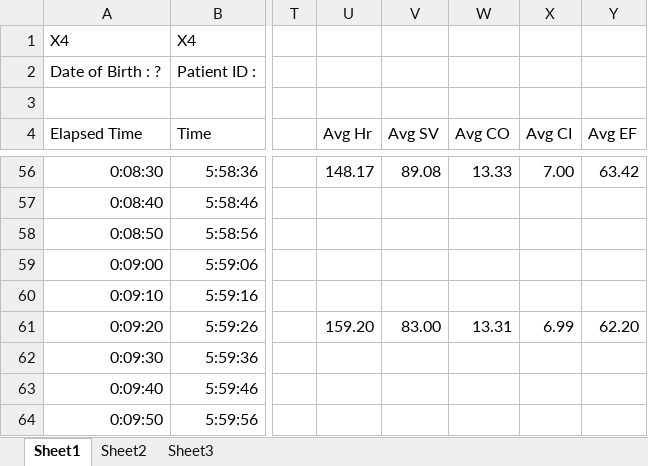
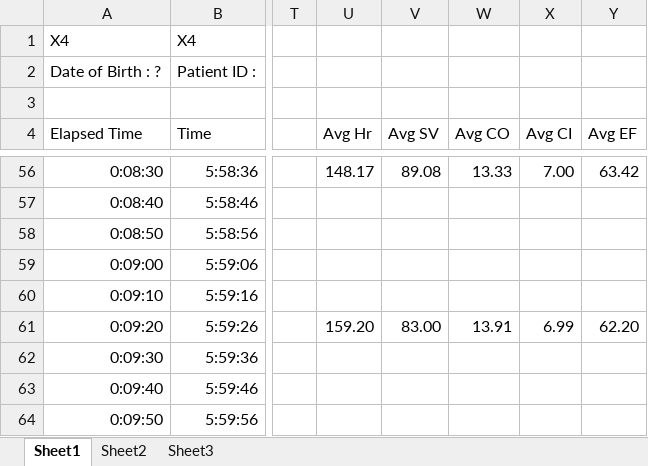
Before and after one commit to Broccolito/Tatum_Group_Training, an Excel workbook: QT_VO2max_Data/Xining_VO2_QT_values_revisited_20June2019/VO2_Physioflow_Avg_Match_Watts_Dean/physioflow/21Sept2013_Xining_Physioflow_X1X4/X4 at 4200.xlsx, sheet Sheet1, drawn as a sheet; only a part is shown, gaps mark what is left out; values as stored, in another font and other column widths than the file's, no borders; charts and pictures not drawn; the diff names each change by its address in the sheet, - before the commit and + after, or states it on an @@ line.

```diff
--- a/QT_VO2max_Data/Xining_VO2_QT_values_revisited_20June2019/VO2_Physioflow_Avg_Match_Watts_Dean/physioflow/21Sept2013_Xining_Physioflow_X1X4/X4 at 4200.xlsx (sheet Sheet1)
+++ b/QT_VO2max_Data/Xining_VO2_QT_values_revisited_20June2019/VO2_Physioflow_Avg_Match_Watts_Dean/physioflow/21Sept2013_Xining_Physioflow_X1X4/X4 at 4200.xlsx (sheet Sheet1)
-W61 (Avg CO): 13.31
+W61 (Avg CO): 13.91
```
Also changed, not shown: charts or pictures, QT_VO2max_Data/Xining_VO2_QT_values_revisited_20June2019/VO2_Physioflow_Avg_Match_Watts_Dean/physioflow/24Sept2013_Xining_Physioflow_X14X16/X14 at 4200.xlsx, QT_VO2max_Data/Xining_VO2_QT_values_revisited_20June2019/VO2_Physioflow_Avg_Match_Watts_Dean/physioflow/25Sept2013_Xining_Physioflow_X17X21/X18 4200 bosquet replay.xlsx, 10 other files.
